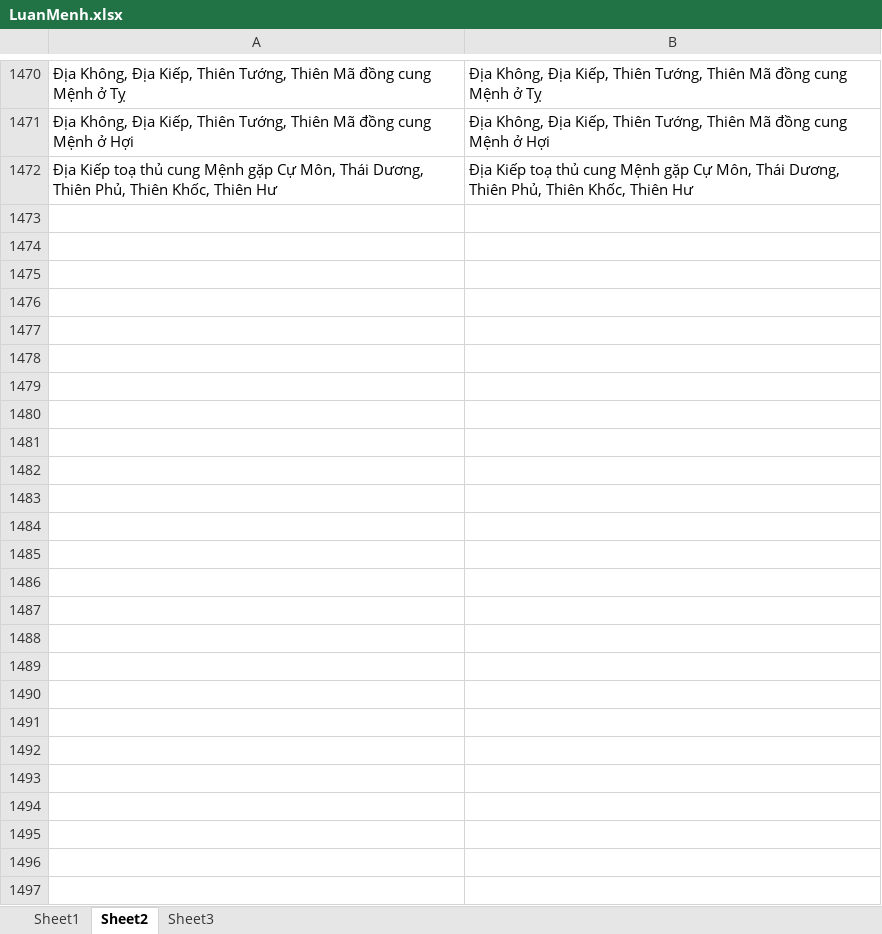
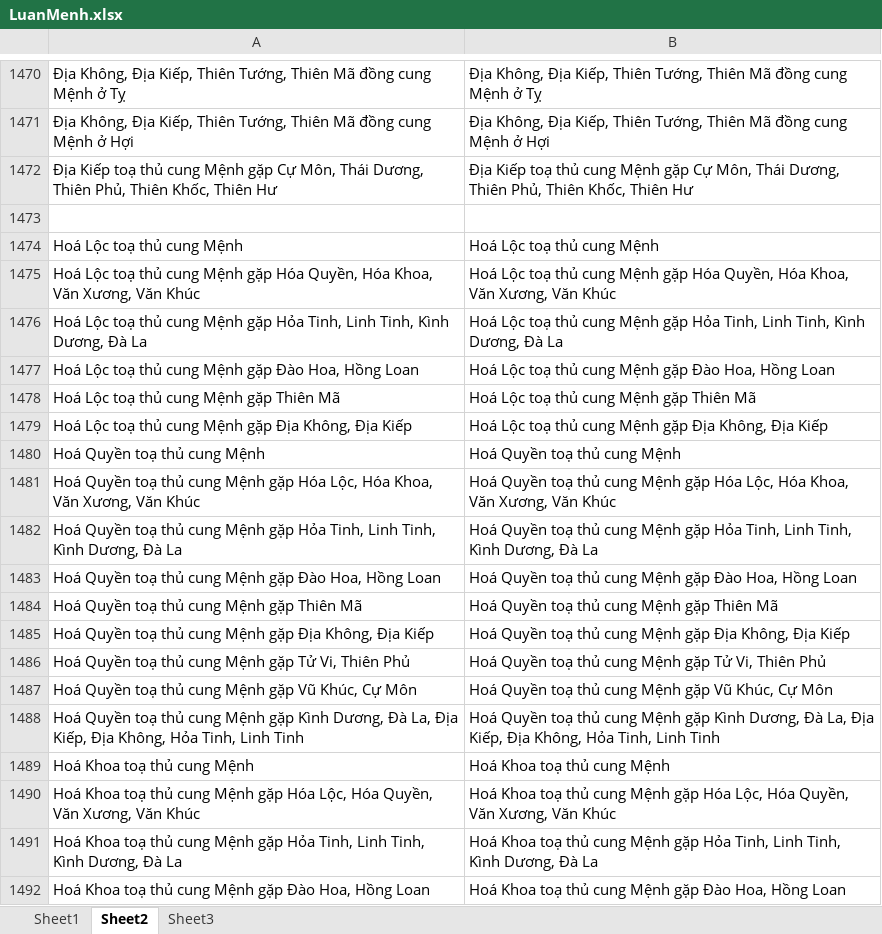
Before and after one commit to Donniehieu/LuanGiaiTuViBacPhai, an Excel workbook: LuanMenh.xlsx, sheet Sheet2, drawn as a sheet; only a part is shown, gaps mark what is left out; values as stored, in another font and other column widths than the file's, no borders; conditional formats not drawn; the diff covers the shown part only; the diff names each change by its address in the sheet, - before the commit and + after, or states it on an @@ line.

```diff
--- a/LuanMenh.xlsx (sheet Sheet2)
+++ b/LuanMenh.xlsx (sheet Sheet2)
+row 1473: (empty)
+row 1474: Hoá Lộc toạ thủ cung Mệnh | Hoá Lộc toạ thủ cung Mệnh
+row 1475: Hoá Lộc toạ thủ cung Mệnh gặp Hóa Quyền, Hóa Khoa, Văn Xương, Văn Khúc | Hoá Lộc toạ thủ cung Mệnh gặp Hóa Quyền, Hóa Khoa, Văn Xương, Văn Khúc
+row 1476: Hoá Lộc toạ thủ cung Mệnh gặp Hỏa Tinh, Linh Tinh, Kình Dương, Đà La | Hoá Lộc toạ thủ cung Mệnh gặp Hỏa Tinh, Linh Tinh, Kình Dương, Đà La
+row 1477: Hoá Lộc toạ thủ cung Mệnh gặp Đào Hoa, Hồng Loan | Hoá Lộc toạ thủ cung Mệnh gặp Đào Hoa, Hồng Loan
+row 1478: Hoá Lộc toạ thủ cung Mệnh gặp Thiên Mã | Hoá Lộc toạ thủ cung Mệnh gặp Thiên Mã
+row 1479: Hoá Lộc toạ thủ cung Mệnh gặp Địa Không, Địa Kiếp | Hoá Lộc toạ thủ cung Mệnh gặp Địa Không, Địa Kiếp
+row 1480: Hoá Quyền toạ thủ cung Mệnh | Hoá Quyền toạ thủ cung Mệnh
+row 1481: Hoá Quyền toạ thủ cung Mệnh gặp Hóa Lộc, Hóa Khoa, Văn Xương, Văn Khúc | Hoá Quyền toạ thủ cung Mệnh gặp Hóa Lộc, Hóa Khoa, Văn Xương, Văn Khúc
+row 1482: Hoá Quyền toạ thủ cung Mệnh gặp Hỏa Tinh, Linh Tinh, Kình Dương, Đà La | Hoá Quyền toạ thủ cung Mệnh gặp Hỏa Tinh, Linh Tinh, Kình Dương, Đà La
+row 1483: Hoá Quyền toạ thủ cung Mệnh gặp Đào Hoa, Hồng Loan | Hoá Quyền toạ thủ cung Mệnh gặp Đào Hoa, Hồng Loan
+row 1484: Hoá Quyền toạ thủ cung Mệnh gặp Thiên Mã | Hoá Quyền toạ thủ cung Mệnh gặp Thiên Mã
+row 1485: Hoá Quyền toạ thủ cung Mệnh gặp Địa Không, Địa Kiếp | Hoá Quyền toạ thủ cung Mệnh gặp Địa Không, Địa Kiếp
+row 1486: Hoá Quyền toạ thủ cung Mệnh gặp Tử Vi, Thiên Phủ | Hoá Quyền toạ thủ cung Mệnh gặp Tử Vi, Thiên Phủ
+row 1487: Hoá Quyền toạ thủ cung Mệnh gặp Vũ Khúc, Cự Môn | Hoá Quyền toạ thủ cung Mệnh gặp Vũ Khúc, Cự Môn
+row 1488: Hoá Quyền toạ thủ cung Mệnh gặp Kình Dương, Đà La, Địa Kiếp, Địa Không, Hỏa Tinh, Linh Tinh | Hoá Quyền toạ thủ cung Mệnh gặp Kình Dương, Đà La, Địa Kiếp, Địa Không, Hỏa Tinh, Linh Tinh
+row 1489: Hoá Khoa toạ thủ cung Mệnh | Hoá Khoa toạ thủ cung Mệnh
+row 1490: Hoá Khoa toạ thủ cung Mệnh gặp Hóa Lộc, Hóa Quyền, Văn Xương, Văn Khúc | Hoá Khoa toạ thủ cung Mệnh gặp Hóa Lộc, Hóa Quyền, Văn Xương, Văn Khúc
+row 1491: Hoá Khoa toạ thủ cung Mệnh gặp Hỏa Tinh, Linh Tinh, Kình Dương, Đà La | Hoá Khoa toạ thủ cung Mệnh gặp Hỏa Tinh, Linh Tinh, Kình Dương, Đà La
+row 1492: Hoá Khoa toạ thủ cung Mệnh gặp Đào Hoa, Hồng Loan | Hoá Khoa toạ thủ cung Mệnh gặp Đào Hoa, Hồng Loan
```
Also changed, not shown: 43 added rows elsewhere in this sheet, sheet Sheet3, 1 other file.
